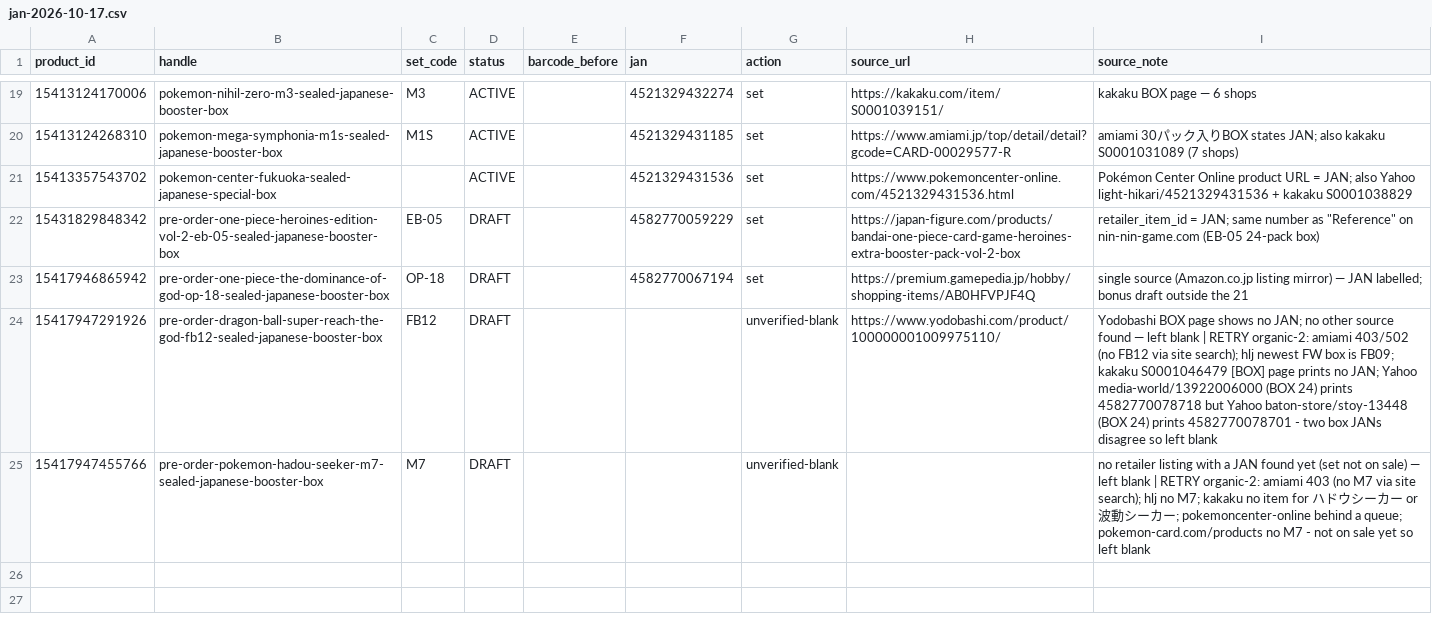
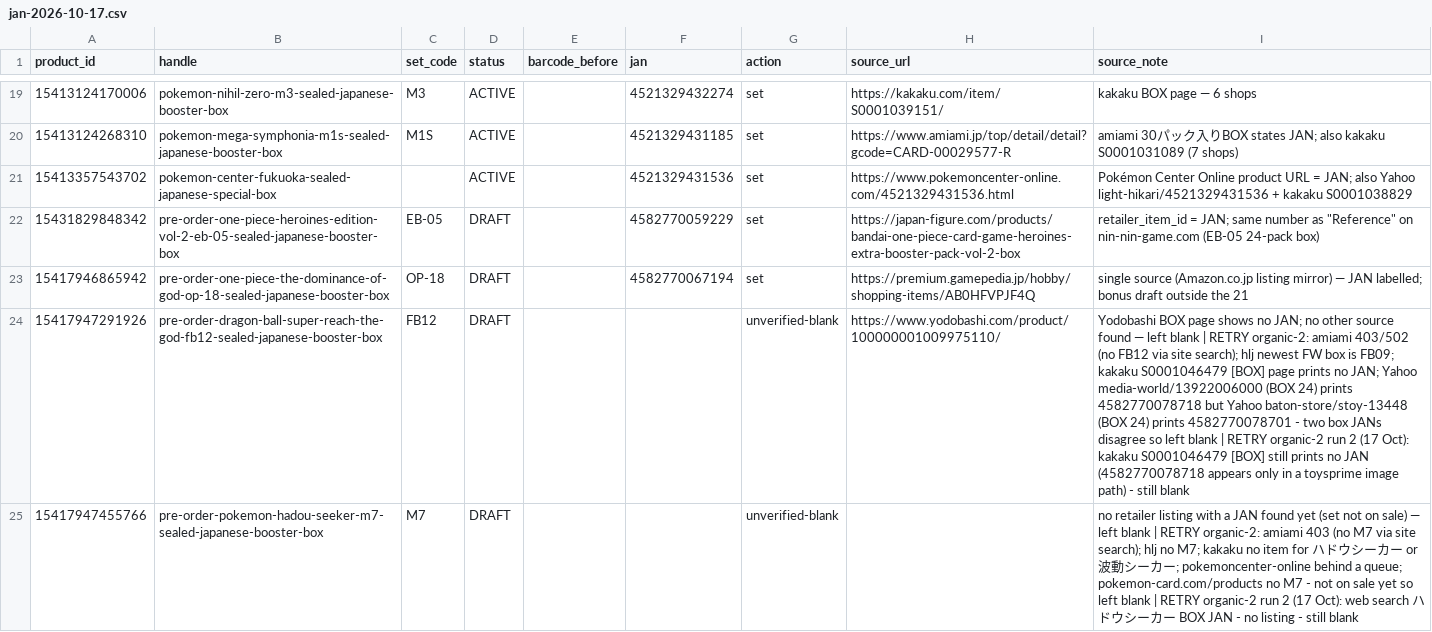
Before and after one commit to ethanryan28-cmd/hoko-collectables, a CSV file: data/jan-2026-10-17.csv, drawn as a sheet; only a part is shown, gaps mark what is left out; the diff names each change by its address in the sheet, - before the commit and + after, or states it on an @@ line.

```diff
--- a/data/jan-2026-10-17.csv
+++ b/data/jan-2026-10-17.csv
-I24 (source_note): …left blank
+I24 (source_note): …left blank | RETRY organic-2 run 2 (17 Oct): kakaku S0001046479 [BOX] still prints no JAN (4582770078718 appears only in a toysprime image path) - still blank
-I25 (source_note): …left blank
+I25 (source_note): …left blank | RETRY organic-2 run 2 (17 Oct): web search ハドウシーカー BOX JAN - no listing - still blank
```
Also changed, not shown: 4 other files.
